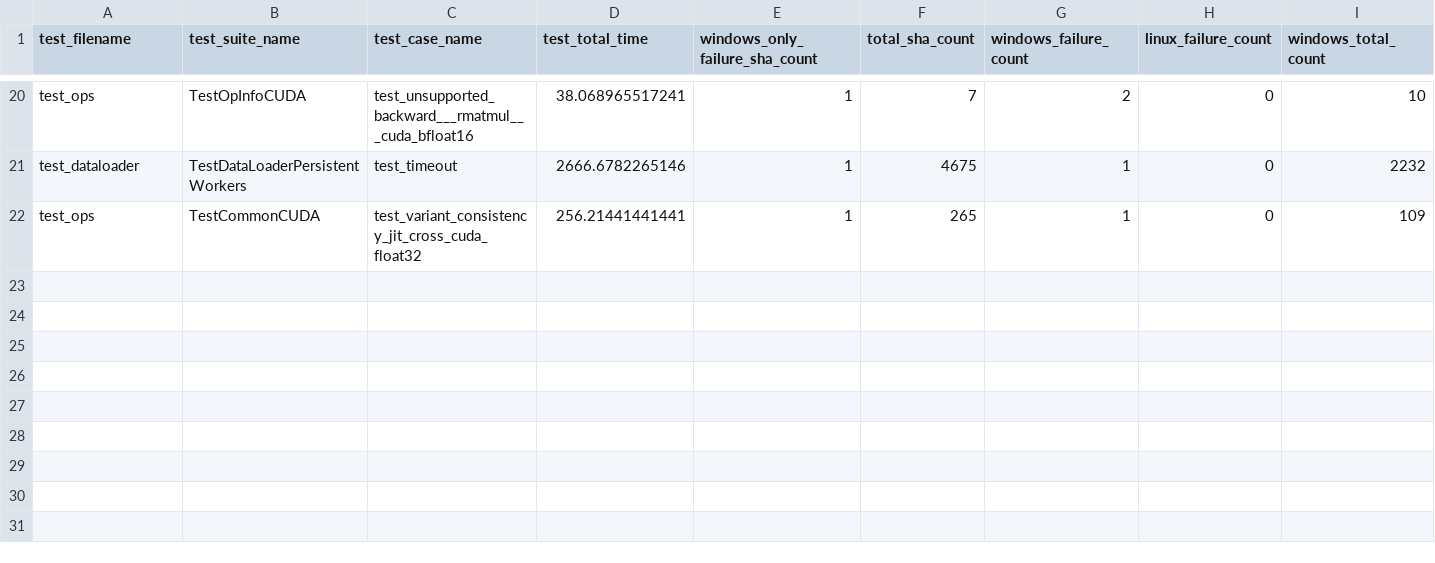
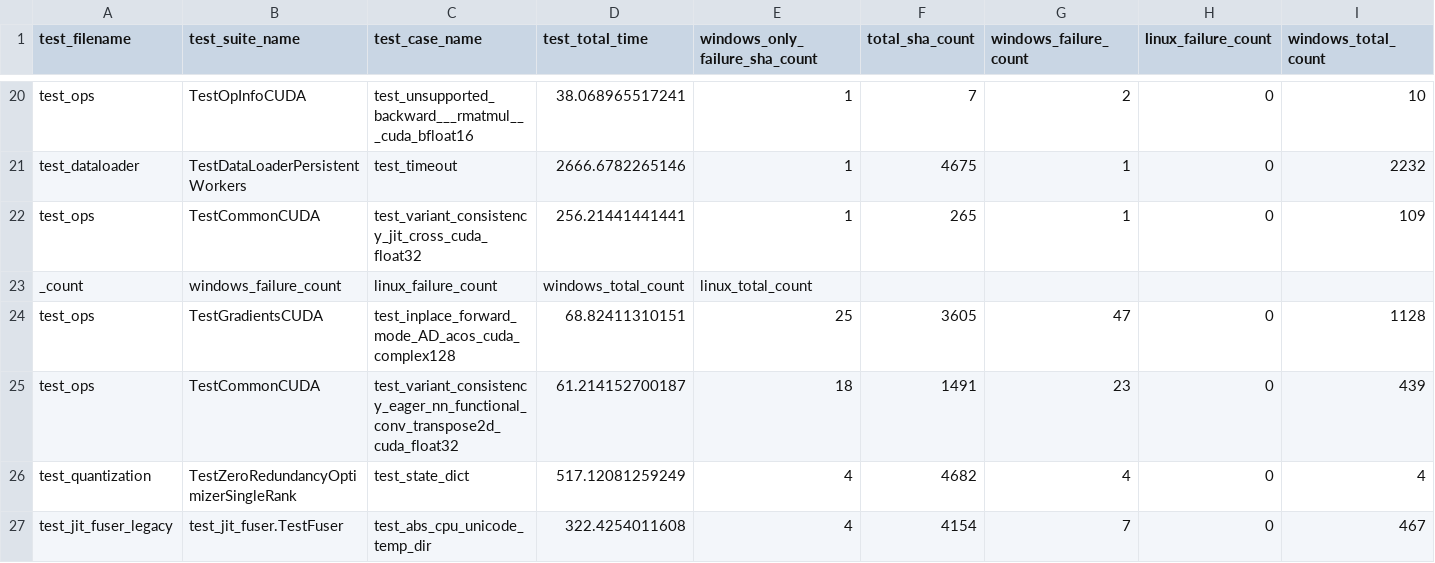
Before and after one commit to pytorch/test-infra, a CSV file: stats/windows_smoke_tests.csv, drawn as a sheet; only a part is shown, gaps mark what is left out; rows hold the shown columns only; the diff covers the shown part only; the diff names each change by its address in the sheet, - before the commit and + after, or states it on an @@ line.

Commit message:
Update windows_smoke_tests.csv based on past 30 day stats

```diff
--- a/stats/windows_smoke_tests.csv
+++ b/stats/windows_smoke_tests.csv
+row 23: _count | windows_failure_count | linux_failure_count | windows_total_count | linux_total_count
+row 24: test_ops | TestGradientsCUDA | test_inplace_forward_mode_AD_acos_cuda_complex128 | 68.82411310151 | 25 | 3605 | 47 | 0 | 1128
+row 25: test_ops | TestCommonCUDA | test_variant_consistency_eager_nn_functional_conv_transpose2d_cuda_float32 | 61.214152700187 | 18 | 1491 | 23 | 0 | 439
+row 26: test_quantization | TestZeroRedundancyOptimizerSingleRank | test_state_dict | 517.12081259249 | 4 | 4682 | 4 | 0 | 4
+row 27: test_jit_fuser_legacy | test_jit_fuser.TestFuser | test_abs_cpu_unicode_temp_dir | 322.4254011608 | 4 | 4154 | 7 | 0 | 467
```
Also changed, not shown: 5 added rows and 3 edited cells elsewhere in this file.
